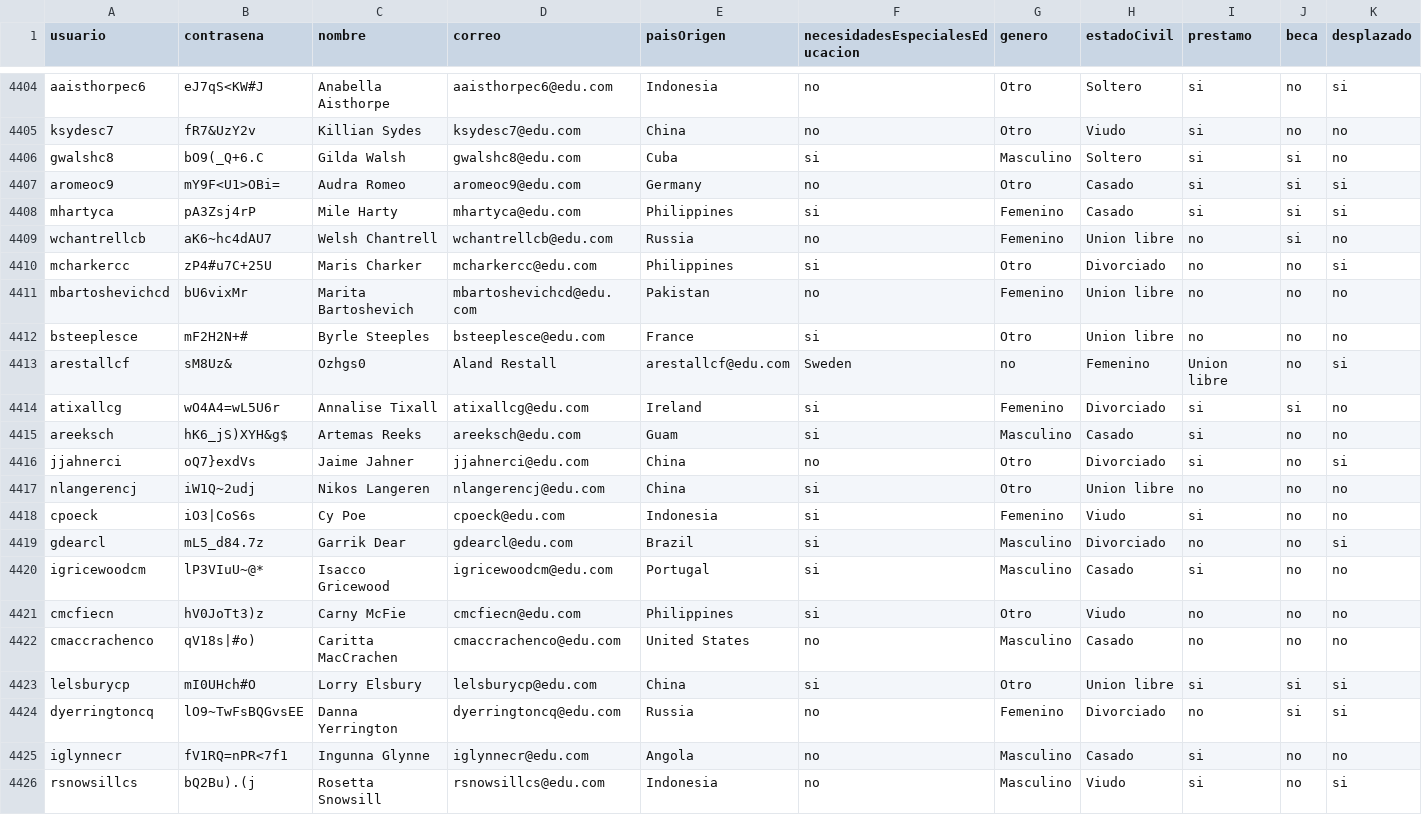
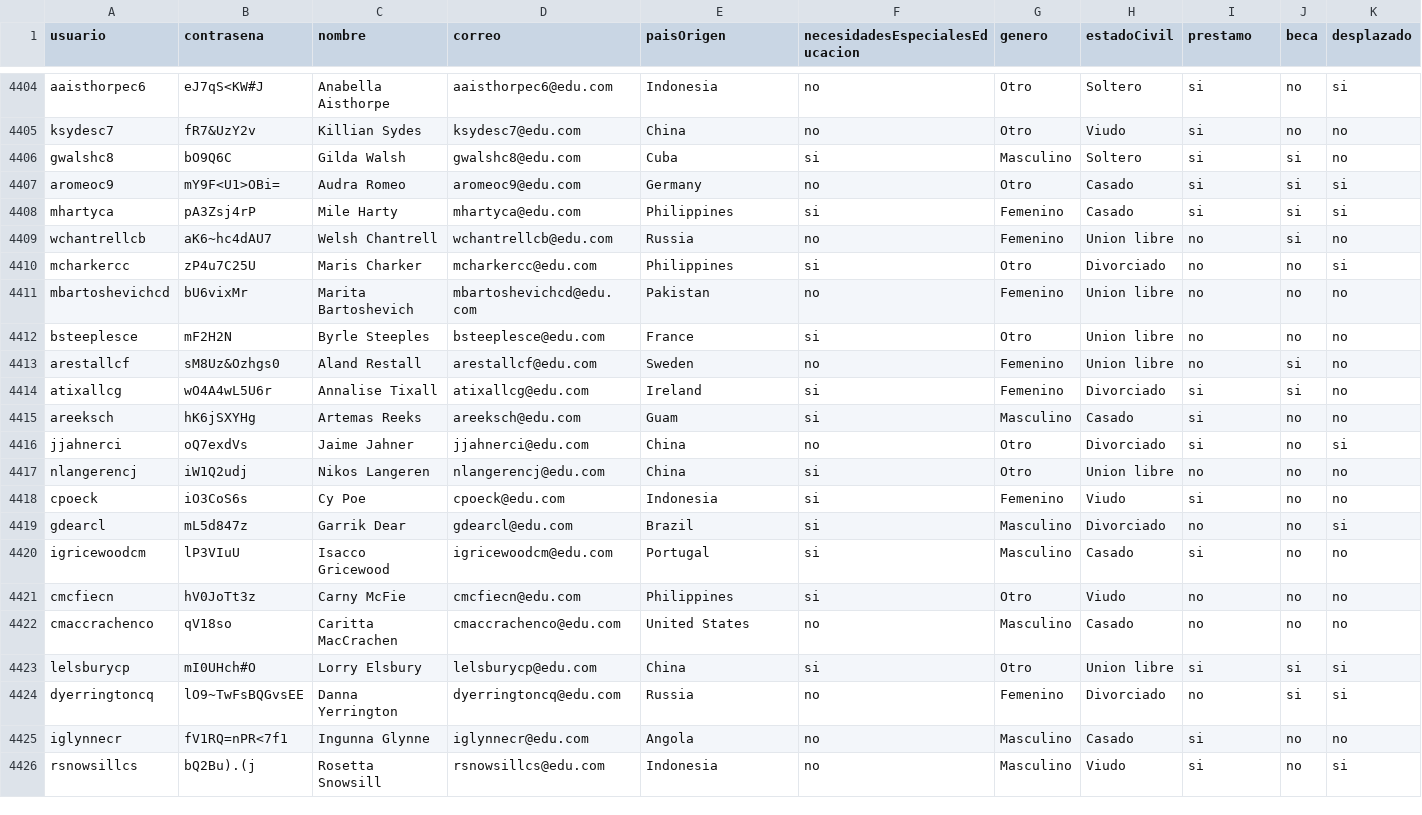
Before and after one commit to natam226/datasets_proyecto, a CSV file: more_data/preliminar/data_estudiantes.csv, drawn as a sheet; only a part is shown, gaps mark what is left out; the diff covers the shown part only; the diff names each change by its address in the sheet, - before the commit and + after, or states it on an @@ line.

Commit message:
Update data_estudiantes.csv

```diff
--- a/more_data/preliminar/data_estudiantes.csv
+++ b/more_data/preliminar/data_estudiantes.csv
-B4406 (contrasena): bO9(_Q+6.C
+B4406 (contrasena): bO9Q6C
-B4410 (contrasena): zP4#u7C+25U
+B4410 (contrasena): zP4u7C25U
-B4412 (contrasena): mF2H2N+#
+B4412 (contrasena): mF2H2N
-B4413 (contrasena): sM8Uz&
+B4413 (contrasena): sM8Uz&Ozhgs0
-C4413 (nombre): Ozhgs0
+C4413 (nombre): Aland Restall
-D4413 (correo): Aland Restall
+D4413 (correo): arestallcf@edu.com
-E4413 (paisOrigen): arestallcf@edu.com
+E4413 (paisOrigen): Sweden
-F4413 (necesidadesEspecialesEducacion): Sweden
+F4413 (necesidadesEspecialesEducacion): no
-G4413 (genero): no
+G4413 (genero): Femenino
-H4413 (estadoCivil): Femenino
+H4413 (estadoCivil): Union libre
-I4413 (prestamo): Union libre
+I4413 (prestamo): no
-J4413 (beca): no
+J4413 (beca): si
-K4413 (desplazado): si
+K4413 (desplazado): no
-B4414 (contrasena): wO4A4=wL5U6r
+B4414 (contrasena): wO4A4wL5U6r
-B4415 (contrasena): hK6_jS)XYH&g$
+B4415 (contrasena): hK6jSXYHg
-B4416 (contrasena): oQ7}exdVs
+B4416 (contrasena): oQ7exdVs
-B4417 (contrasena): iW1Q~2udj
+B4417 (contrasena): iW1Q2udj
-B4418 (contrasena): iO3|CoS6s
+B4418 (contrasena): iO3CoS6s
-B4419 (contrasena): mL5_d84.7z
+B4419 (contrasena): mL5d847z
-B4420 (contrasena): lP3VIuU~@*
+B4420 (contrasena): lP3VIuU
-B4421 (contrasena): hV0JoTt3)z
+B4421 (contrasena): hV0JoTt3z
-B4422 (contrasena): qV18s|#o)
+B4422 (contrasena): qV18so
```
Also changed, not shown: 2 edited cells elsewhere in this file.
